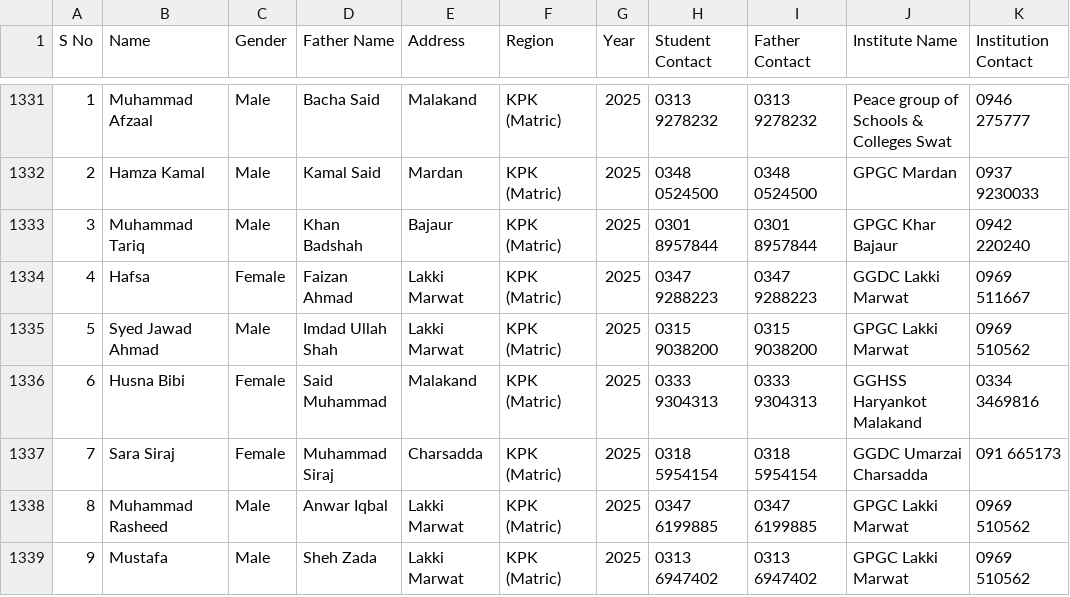
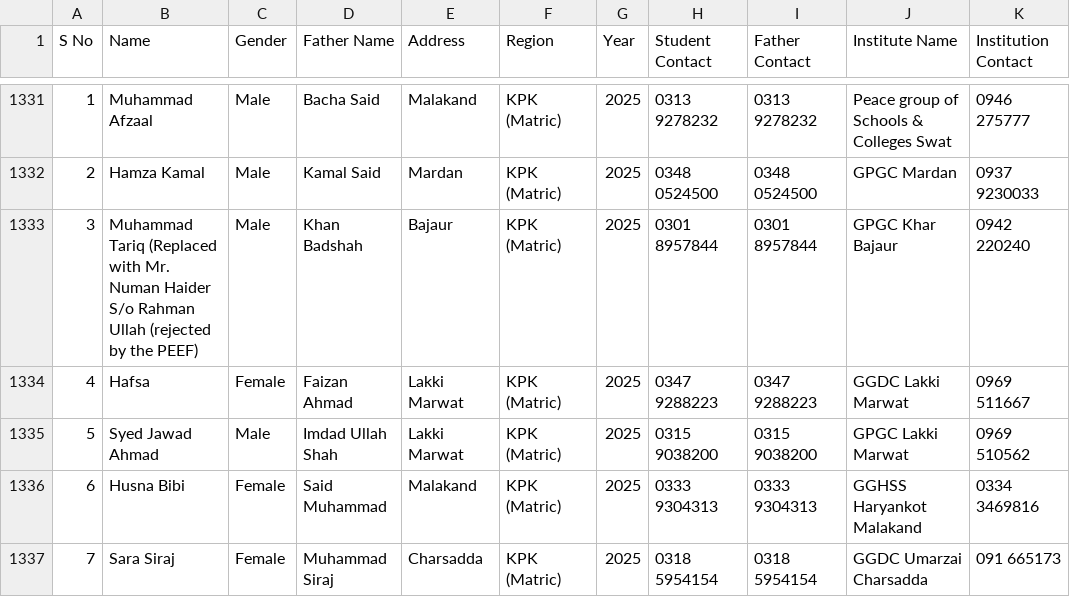
Before and after one commit to sothedgov-code/PEEF-Recommended-12-25, a CSV file: data.csv, drawn as a sheet; only a part is shown, gaps mark what is left out; the shorter side is filled out with more unchanged rows.

```diff
--- a/data.csv
+++ b/data.csv
@@ -1336,3 +1336,3 @@ S  No ,Name,Gender,Father Name,Address,Region,Year,Student Contact,Father Contac
 2,Hamza Kamal,Male,Kamal Said,Mardan,KPK (Matric),2025,0348 0524500,0348 0524500,GPGC Mardan,0937 9230033,,
-3,Muhammad Tariq,Male,Khan Badshah,Bajaur,KPK (Matric),2025,0301 8957844,0301 8957844,GPGC Khar Bajaur,0942 220240,,
+3,Muhammad Tariq (Replaced with Mr. Numan Haider S/o Rahman Ullah (rejected by the PEEF),Male,Khan Badshah,Bajaur,KPK (Matric),2025,0301 8957844,0301 8957844,GPGC Khar Bajaur,0942 220240,,
 4,Hafsa,Female,Faizan Ahmad,Lakki Marwat,KPK (Matric),2025,0347 9288223,0347 9288223,GGDC Lakki Marwat,0969 511667,,
```
